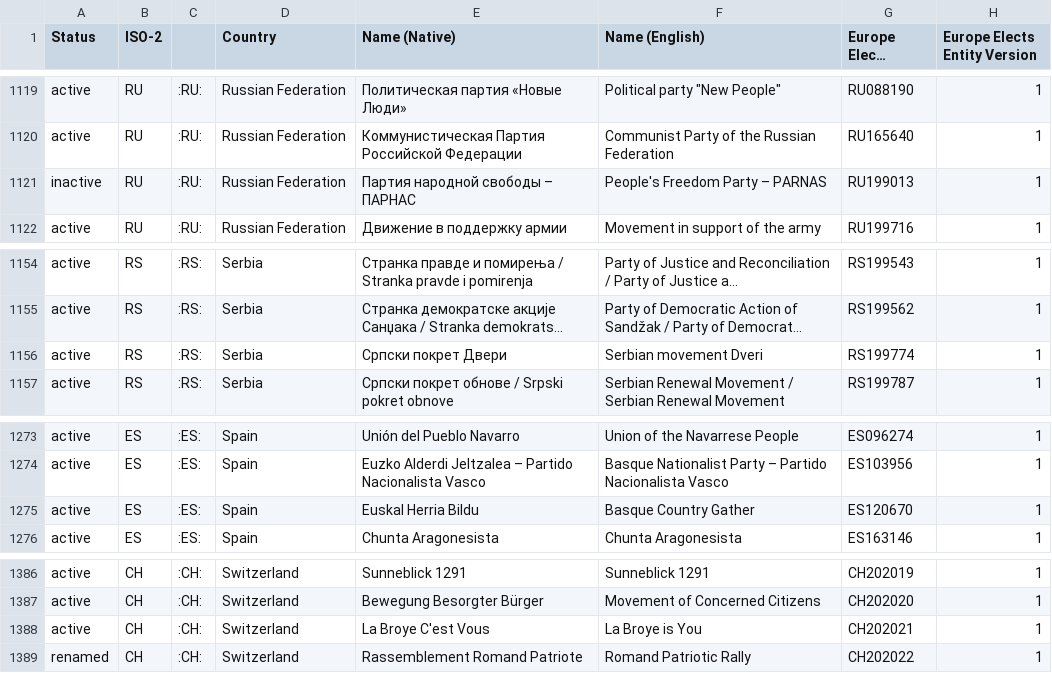
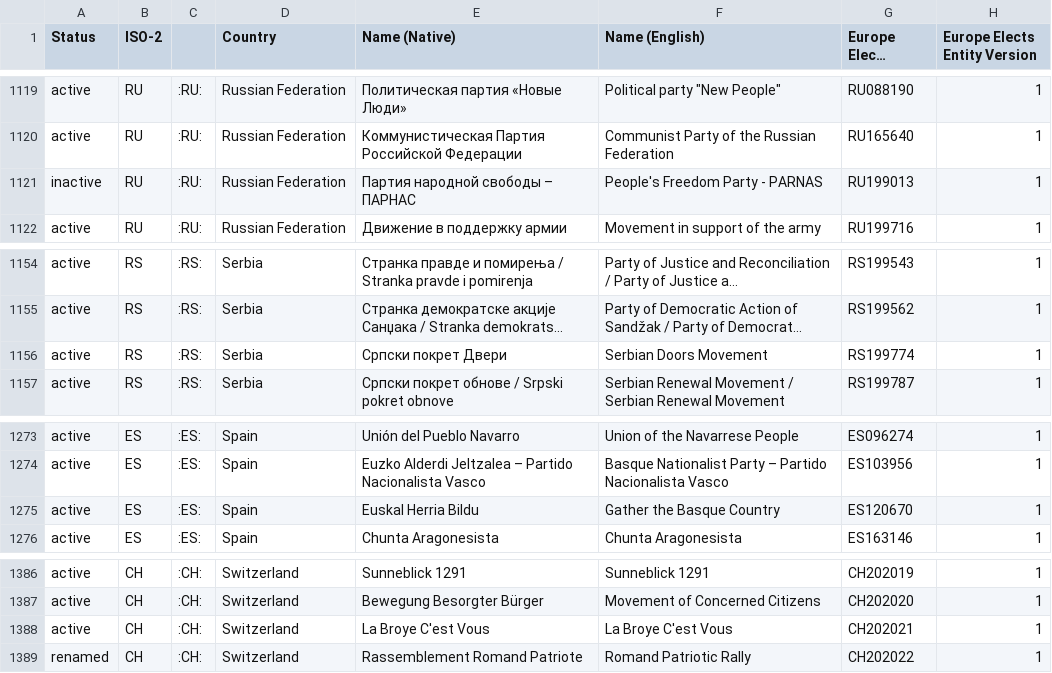
Before and after one commit to Europe-Elects/party-timelines, a TSV file: data/latest.tsv, drawn as a sheet; only a part is shown, gaps mark what is left out; long unchanged cells end in …; the diff covers the shown part only; the diff names each change by its address in the sheet, - before the commit and + after, or states it on an @@ line.

```diff
--- a/data/latest.tsv
+++ b/data/latest.tsv
-F1121 (Name (English)): People's Freedom Party – PARNAS
+F1121 (Name (English)): People's Freedom Party - PARNAS
-F1156 (Name (English)): Serbian movement Dveri
+F1156 (Name (English)): Serbian Doors Movement
-F1275 (Name (English)): Basque Country Gather
+F1275 (Name (English)): Gather the Basque Country
-F1388 (Name (English)): La Broye is You
+F1388 (Name (English)): La Broye C'est Vous
```
Also changed, not shown: 5 edited cells elsewhere in this file.
